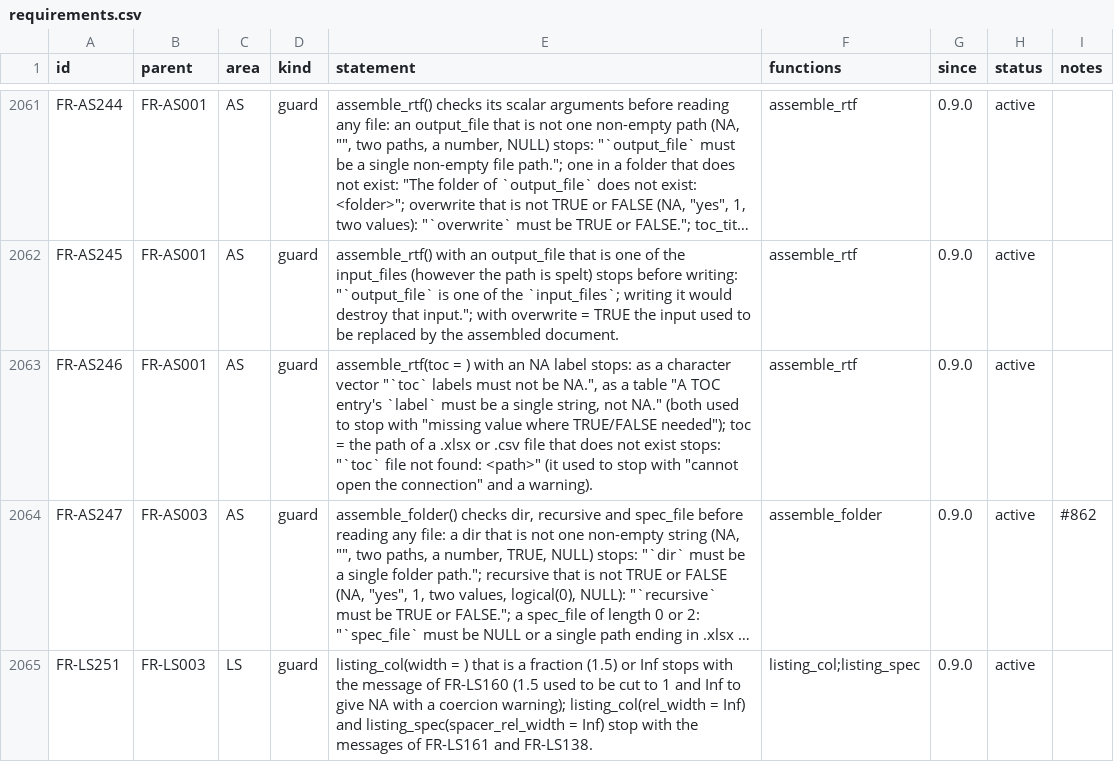
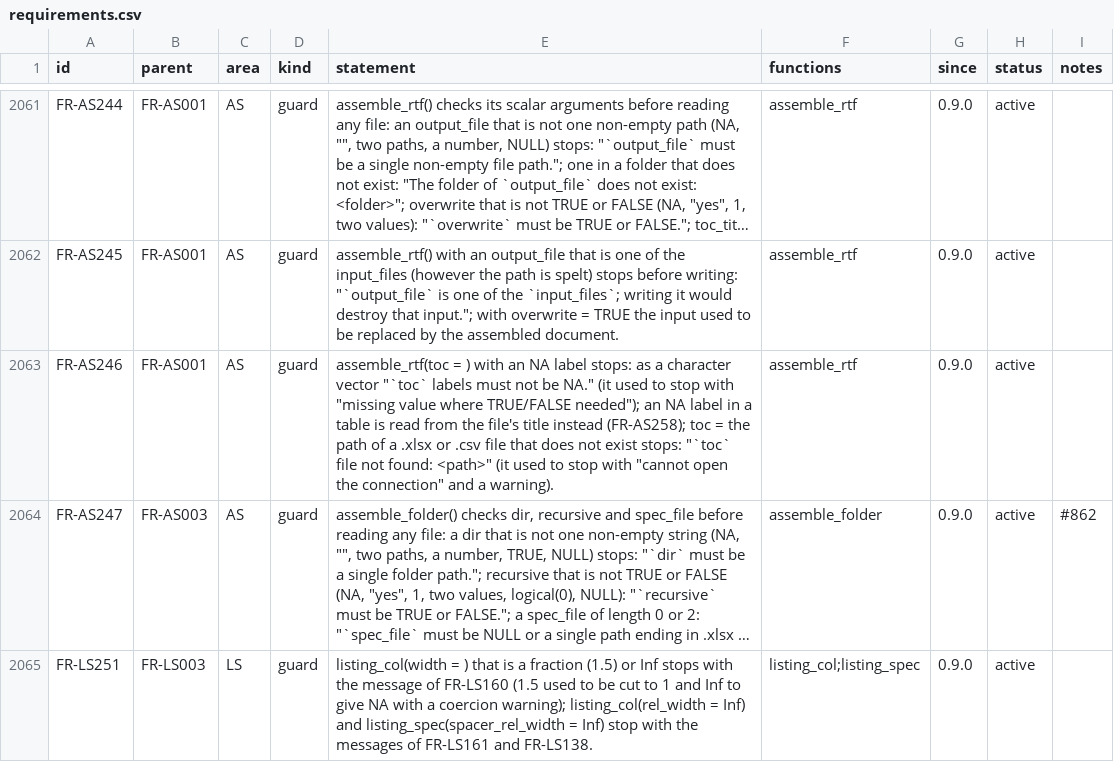
Before and after one commit to ichirio/rtfreporter, a CSV file: inst/validation/requirements.csv, drawn as a sheet; only a part is shown, gaps mark what is left out; long unchanged cells end in …; the diff covers the shown part only; the diff names each change by its address in the sheet, - before the commit and + after, or states it on an @@ line.

```diff
--- a/inst/validation/requirements.csv
+++ b/inst/validation/requirements.csv
-E2063 (statement): …not be NA.", as a table "A TOC entry's `label` must be a single string, not NA." (both used to stop with "missing value where TRUE/FALSE needed"); toc =…
+E2063 (statement): …not be NA." (it used to stop with "missing value where TRUE/FALSE needed"); an NA label in a table is read from the file's title instead (FR-AS258); toc =…
```
Also changed, not shown: 15 added rows and 3 edited cells elsewhere in this file, 15 other files.
